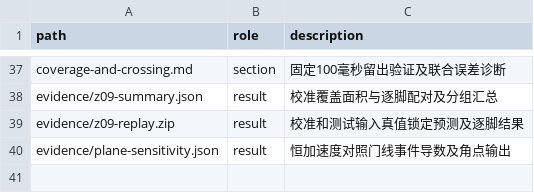
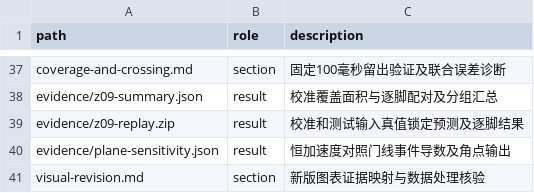
Before and after one commit to Emxy-Yang-2236/UPC_2026, a CSV file: report/materials.csv, drawn as a sheet; only a part is shown, gaps mark what is left out.

Commit message:
Rebuild UPC paper visuals from traceable evidence

```diff
--- a/report/materials.csv
+++ b/report/materials.csv
@@ -40 +40,2 @@ evidence/z09-replay.zip,result,校准和测试输入真值锁定预测及逐脚
 evidence/plane-sensitivity.json,result,恒加速度对照门线事件导数及角点输出
+visual-revision.md,section,新版图表证据映射与数据处理核验
```
Also changed, not shown: 30 other files.
